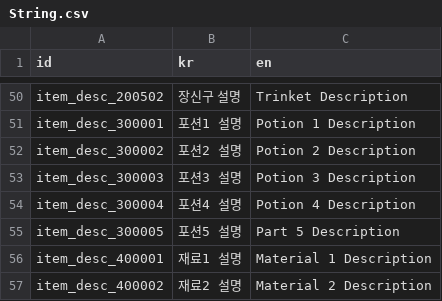
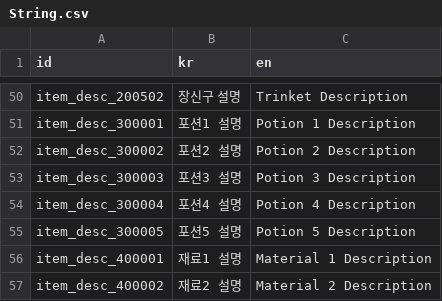
Before and after one commit to FarmProtject/Farm, a CSV file: Assets/Resources/DataTables/Config/String.csv, drawn as a sheet; only a part is shown, gaps mark what is left out; the diff covers the shown part only.

```diff
--- a/Assets/Resources/DataTables/Config/String.csv
+++ b/Assets/Resources/DataTables/Config/String.csv
@@ -54,3 +54,3 @@ item_desc_300003,포션3 설명,Potion 3 Description
 item_desc_300004,포션4 설명,Potion 4 Description
-item_desc_300005,포션5 설명,Part 5 Description
+item_desc_300005,포션5 설명,Potion 5 Description
 item_desc_400001,재료1 설명,Material 1 Description
```
Also changed, not shown: 28 added rows elsewhere in this file, 3 other files.
